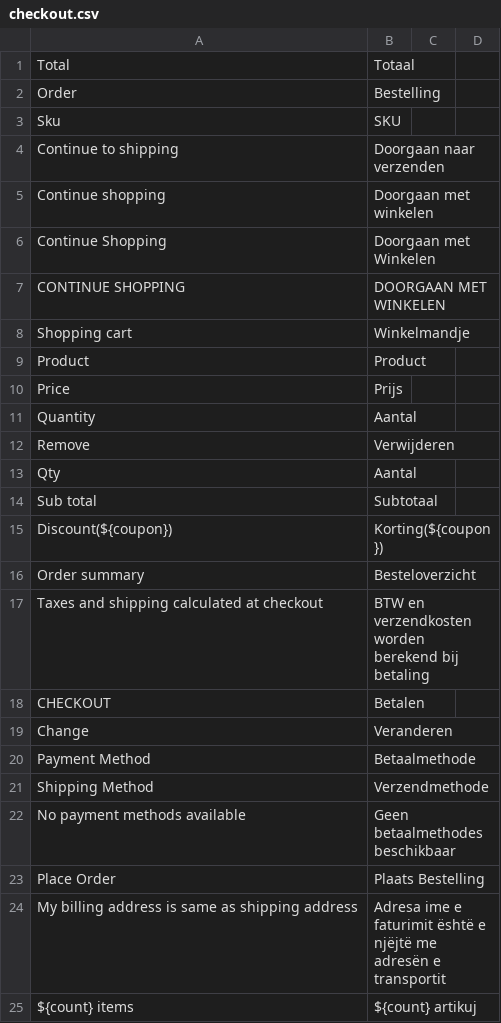
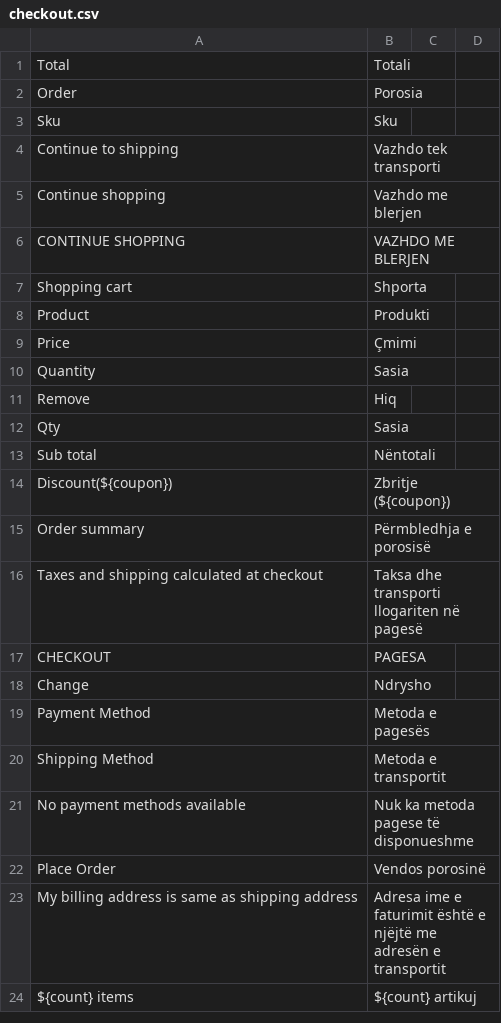
Before and after one commit to ESOFTSOLUTIONS/avcms, a CSV file: translations/sq/checkout.csv, drawn as a sheet; only a part is shown.

Commit message:
fixed missing part of translations

```diff
--- a/translations/sq/checkout.csv
+++ b/translations/sq/checkout.csv
@@ -1,24 +1,23 @@
-Total, Totaal
-Order, Bestelling
-Sku, SKU
-Continue to shipping, Doorgaan naar verzenden
-Continue shopping, Doorgaan met winkelen
-Continue Shopping, Doorgaan met Winkelen
-CONTINUE SHOPPING, DOORGAAN MET WINKELEN
-Shopping cart, Winkelmandje
-Product, Product
-Price, Prijs
-Quantity, Aantal
-Remove, Verwijderen
-Qty, Aantal
-Sub total, Subtotaal
-Discount(${coupon}), Korting(${coupon})
-Order summary, Besteloverzicht
-Taxes and shipping calculated at checkout, BTW en verzendkosten worden berekend bij betaling
-CHECKOUT, Betalen
-Change, Veranderen
-Payment Method, Betaalmethode
-Shipping Method, Verzendmethode
-No payment methods available, Geen betaalmethodes beschikbaar
-Place Order, Plaats Bestelling
+Total, Totali
+Order, Porosia
+Sku, Sku
+Continue to shipping, Vazhdo tek transporti
+Continue shopping, Vazhdo me blerjen
+CONTINUE SHOPPING, VAZHDO ME BLERJEN
+Shopping cart, Shporta
+Product, Produkti
+Price, Çmimi
+Quantity, Sasia
+Remove, Hiq
+Qty, Sasia
+Sub total, Nëntotali
+Discount(${coupon}), Zbritje (${coupon})
+Order summary, Përmbledhja e porosisë
+Taxes and shipping calculated at checkout, Taksa dhe transporti llogariten në pagesë
+CHECKOUT, PAGESA
+Change, Ndrysho
+Payment Method, Metoda e pagesës
+Shipping Method, Metoda e transportit
+No payment methods available, Nuk ka metoda pagese të disponueshme
+Place Order, Vendos porosinë
 My billing address is same as shipping address, Adresa ime e faturimit është e njëjtë me adresën e transportit
```
